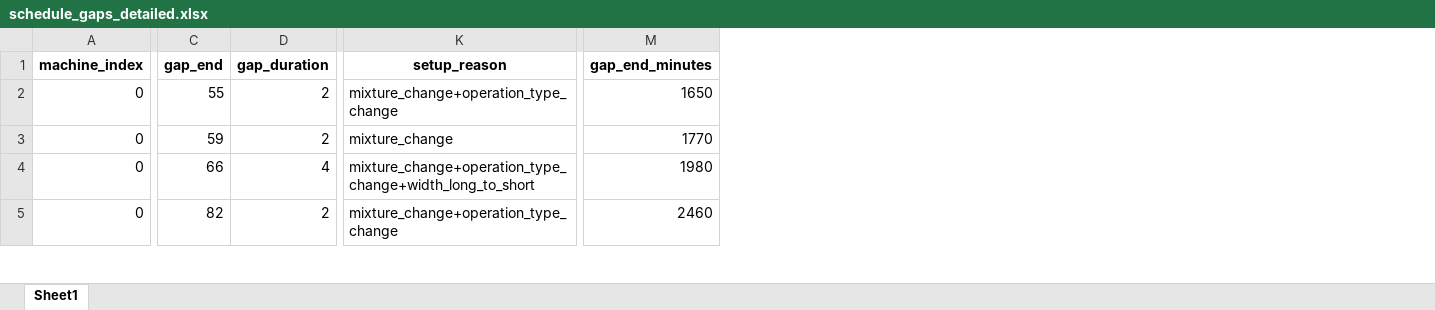
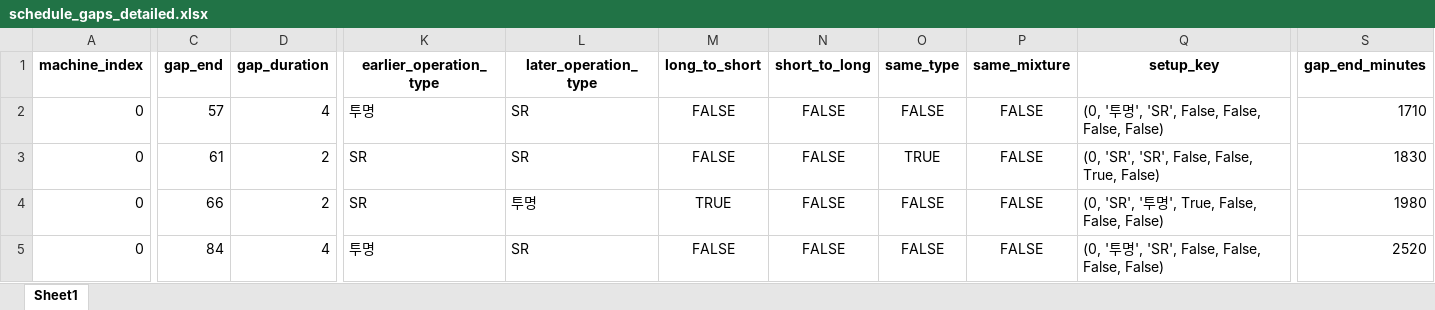
Before and after one commit to Sohyun-B/production-scheduling-system, an Excel workbook: python_engine/data/output/schedule_gaps_detailed.xlsx, sheet Sheet1, drawn as a sheet; only a part is shown, gaps mark what is left out; values as stored, in another font and other column widths than the file's, no borders; removed rows and columns are numbered as before the commit, all else as after; the diff covers the shown part only; the diff names each change by its address in the sheet, - before the commit and + after, or states it on an @@ line.

Commit message:
Refactor results module and fix DelayProcessor integration
Major changes:
- Consolidated 8 duplicate files in src/results into 6 unified modules
- Fixed DelayProcessor integration in scheduler for accurate setup time calculation
- Enhanced gap_analyzer with detailed setup condition analysis
- Removed redundant files and improved code organization
- Added comprehensive gap analysis with DelayProcessor key values

```diff
--- a/python_engine/data/output/schedule_gaps_detailed.xlsx (sheet Sheet1)
+++ b/python_engine/data/output/schedule_gaps_detailed.xlsx (sheet Sheet1)
-column K (setup_reason), rows 2-5: mixture_change+operation_type_change | mixture_change | mixture_change+operation_type_change+width_long_to_short | mixture_change+operation_type_change
+column K (earlier_operation_type), rows 2-5: 투명 | SR | SR | 투명
+column L (later_operation_type), rows 2-5: SR | SR | 투명 | SR
+column M (long_to_short), rows 2-5: FALSE | FALSE | TRUE | FALSE
+column N (short_to_long), rows 2-5: all FALSE
+column O (same_type), rows 2-5: FALSE | TRUE | FALSE | FALSE
+column P (same_mixture), rows 2-5: all FALSE
+column Q (setup_key), rows 2-5: (0, '투명', 'SR', False, False, False, False) | (0, 'SR', 'SR', False, False, True, False) | (0, 'SR', '투명', True, False, False, False) | (0, '투명', 'SR', False, False, False, False)
-C2 (gap_end): 55
+C2 (gap_end): 57
-D2 (gap_duration): 2
+D2 (gap_duration): 4
-S2 (gap_end_minutes): 1650
+S2 (gap_end_minutes): 1710
-C3 (gap_end): 59
+C3 (gap_end): 61
-S3 (gap_end_minutes): 1770
+S3 (gap_end_minutes): 1830
-D4 (gap_duration): 4
+D4 (gap_duration): 2
-C5 (gap_end): 82
+C5 (gap_end): 84
-D5 (gap_duration): 2
+D5 (gap_duration): 4
-S5 (gap_end_minutes): 2460
+S5 (gap_end_minutes): 2520
```
Also changed, not shown: 461 edited cells elsewhere in this sheet, python_engine/data/output/machine_gap_summary.xlsx, 21 other files.
